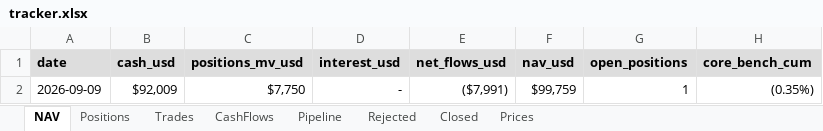
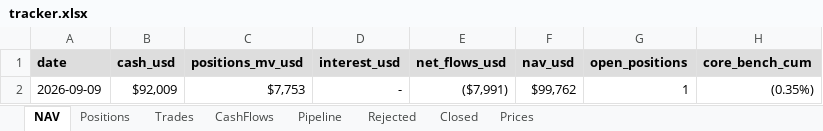
Before and after one commit to thmartinsmonteiro-netizen/hedgefund, an Excel workbook: reports/tracker.xlsx, sheet NAV, drawn as a sheet; only a part is shown; values as stored, in another font and other column widths than the file's, no borders; the diff names each change by its address in the sheet, - before the commit and + after, or states it on an @@ line.

```diff
--- a/reports/tracker.xlsx (sheet NAV)
+++ b/reports/tracker.xlsx (sheet NAV)
-C2 (positions_mv_usd): $7,750
+C2 (positions_mv_usd): $7,753
-F2 (nav_usd): $99,759
+F2 (nav_usd): $99,762
```
Also changed, not shown: sheet Positions, sheet Prices, 4 other files.
